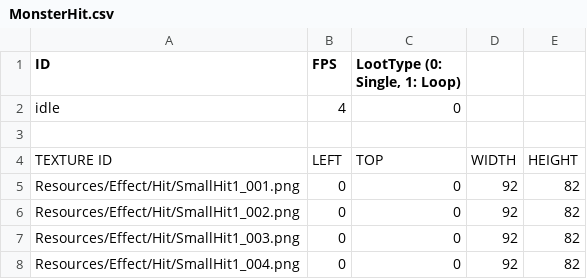
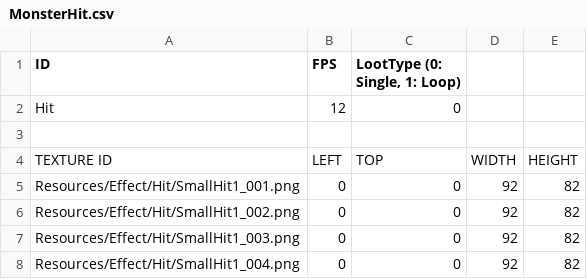
Before and after one commit to parksoungmin/HellTakerCopy, a CSV file: SFML Framework Bin/Animations/monster/Effect/MonsterHit.csv, drawn as a sheet; removed rows and columns are numbered as before the commit, all else as after; the diff names each change by its address in the sheet, - before the commit and + after, or states it on an @@ line.

```diff
--- a/SFML Framework Bin/Animations/monster/Effect/MonsterHit.csv
+++ b/SFML Framework Bin/Animations/monster/Effect/MonsterHit.csv
-row 2: idle | 4 | 0
+row 2: Hit | 12 | 0
```
Also changed, not shown: 12 other files.
